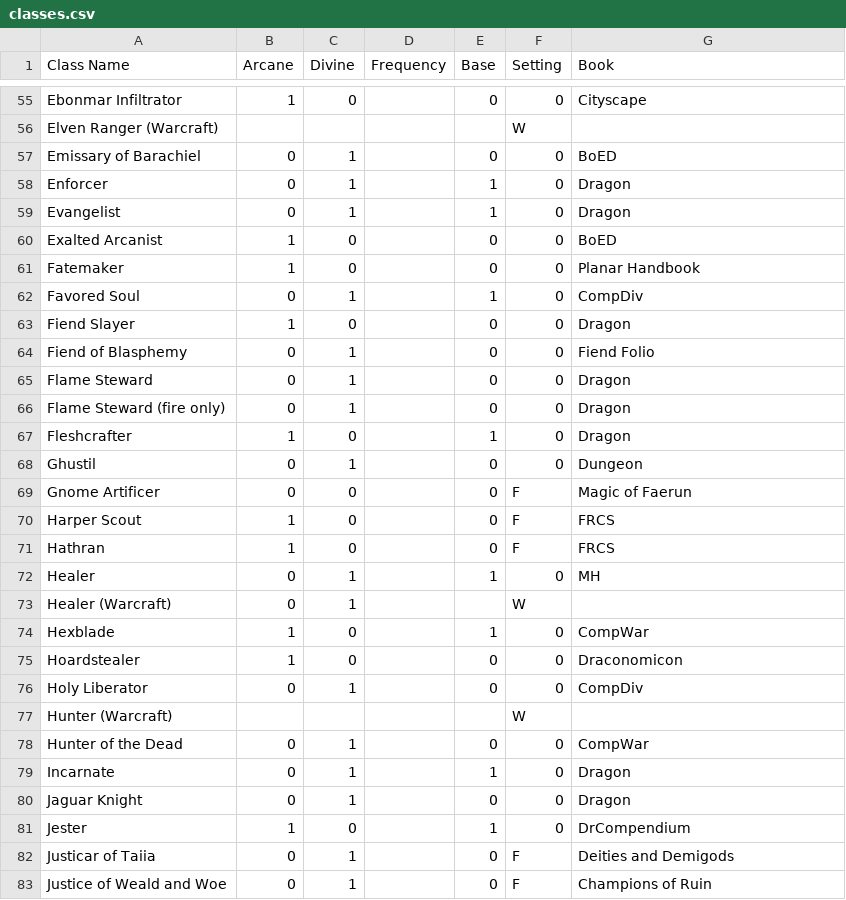
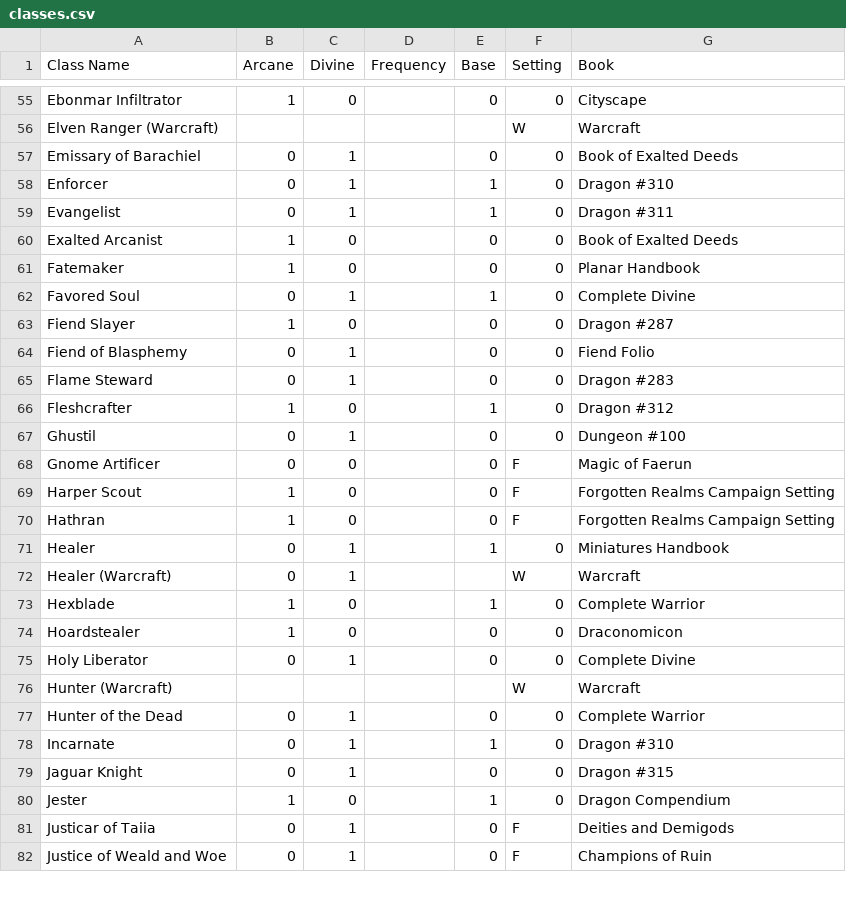
Before and after one commit to bagelbits/dnd-3.5-tools, a CSV file: general/data/classes.csv, drawn as a sheet; only a part is shown, gaps mark what is left out; removed rows and columns are numbered as before the commit, all else as after; the diff covers the shown part only; the diff names each change by its address in the sheet, - before the commit and + after, or states it on an @@ line.

```diff
--- a/general/data/classes.csv
+++ b/general/data/classes.csv
-G56 (Book): (empty)
+G56 (Book): Warcraft
-G57 (Book): BoED
+G57 (Book): Book of Exalted Deeds
-G58 (Book): Dragon
+G58 (Book): Dragon #310
-G59 (Book): Dragon
+G59 (Book): Dragon #311
-G60 (Book): BoED
+G60 (Book): Book of Exalted Deeds
-G62 (Book): CompDiv
+G62 (Book): Complete Divine
-G63 (Book): Dragon
+G63 (Book): Dragon #287
-G65 (Book): Dragon
+G65 (Book): Dragon #283
-row 66: Flame Steward (fire only) | 0 | 1 |  | 0 | 0 | Dragon
-G66 (Book): Dragon
+G66 (Book): Dragon #312
-G67 (Book): Dungeon
+G67 (Book): Dungeon #100
-G69:G70 (Book): FRCS
+G69:G70 (Book): Forgotten Realms Campaign Setting
-G71 (Book): MH
+G71 (Book): Miniatures Handbook
-G72 (Book): (empty)
+G72 (Book): Warcraft
-G73 (Book): CompWar
+G73 (Book): Complete Warrior
-G75 (Book): CompDiv
+G75 (Book): Complete Divine
-G76 (Book): (empty)
+G76 (Book): Warcraft
-G77 (Book): CompWar
+G77 (Book): Complete Warrior
-G78 (Book): Dragon
+G78 (Book): Dragon #310
-G79 (Book): Dragon
+G79 (Book): Dragon #315
-G80 (Book): DrCompendium
+G80 (Book): Dragon Compendium
```
Also changed, not shown: 107 edited cells elsewhere in this file, 12 other files.
